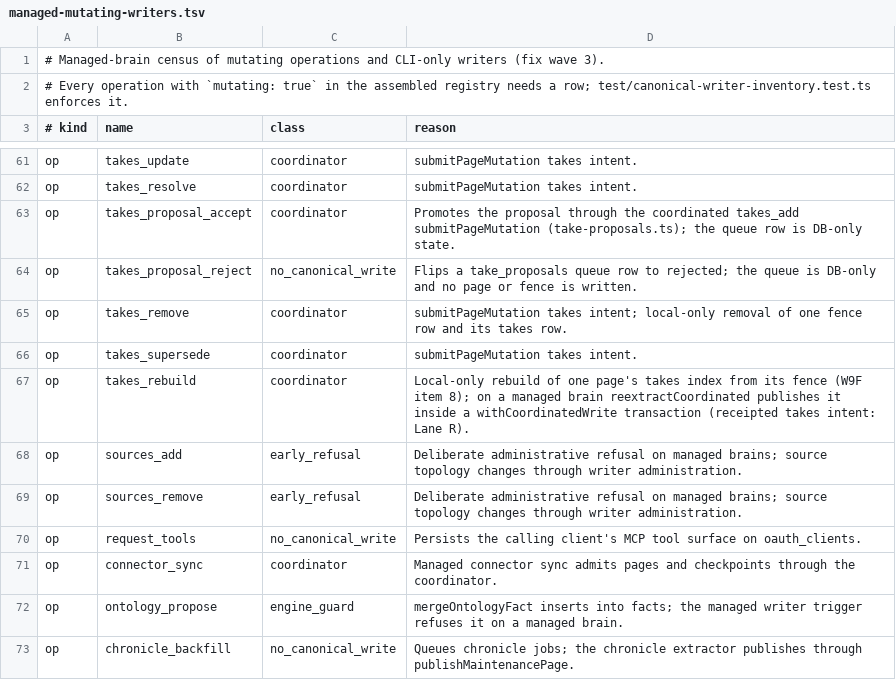
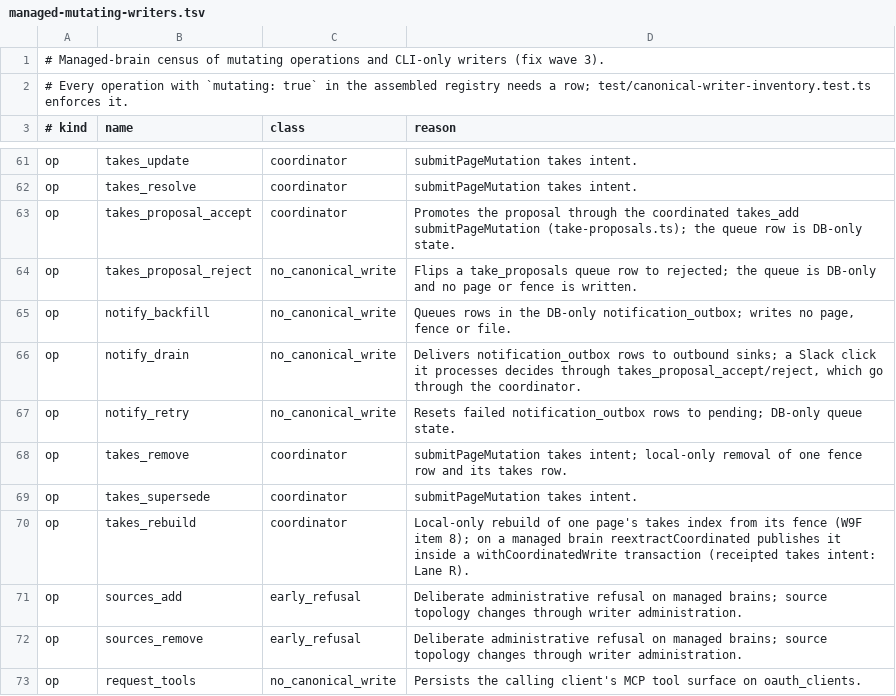
Before and after one commit to airteam-aerial-intelligence/gbrain, a TSV file: docs/architecture/managed-mutating-writers.tsv, drawn as a sheet; only a part is shown, gaps mark what is left out; the shorter side is filled out with more unchanged rows.

```diff
--- a/docs/architecture/managed-mutating-writers.tsv
+++ b/docs/architecture/managed-mutating-writers.tsv
@@ -64,2 +64,5 @@ op	takes_proposal_accept	coordinator	Promotes the proposal through the coordinat
 op	takes_proposal_reject	no_canonical_write	Flips a take_proposals queue row to rejected; the queue is DB-only and no page or fence is written.
+op	notify_backfill	no_canonical_write	Queues rows in the DB-only notification_outbox; writes no page, fence or file.
+op	notify_drain	no_canonical_write	Delivers notification_outbox rows to outbound sinks; a Slack click it processes decides through takes_proposal_accept/reject, which go through the coordinator.
+op	notify_retry	no_canonical_write	Resets failed notification_outbox rows to pending; DB-only queue state.
 op	takes_remove	coordinator	submitPageMutation takes intent; local-only removal of one fence row and its takes row.
```
Also changed, not shown: scripts/core-world-reads-baseline.tsv, scripts/engine-raw-sql-baseline.tsv, 32 other files.
